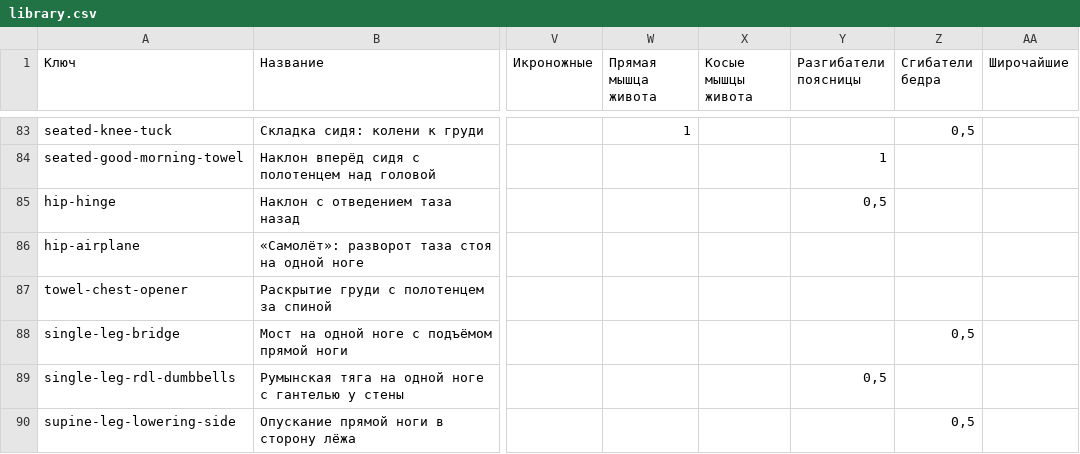
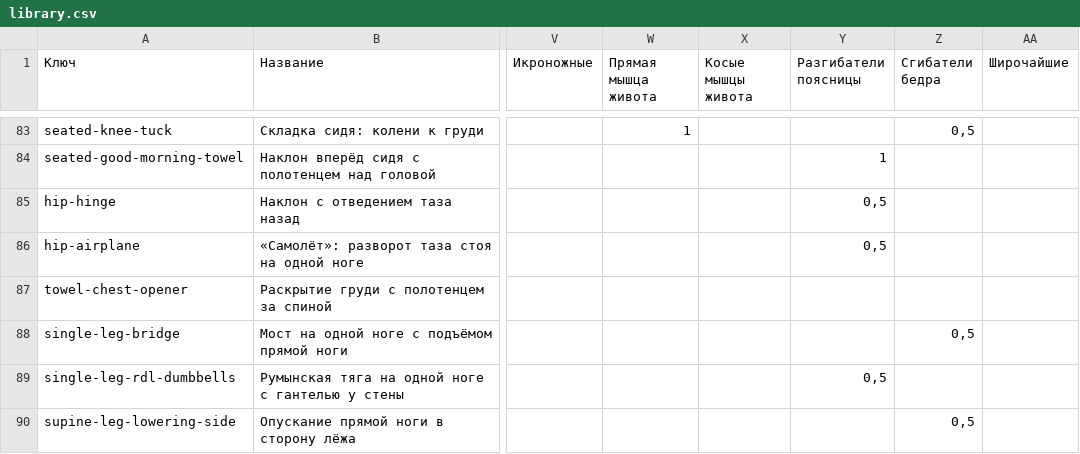
Before and after one commit to frtsh-oy/fitness, a CSV file: exercises/library.csv, drawn as a sheet; only a part is shown, gaps mark what is left out; the diff covers the shown part only; the diff names each change by its address in the sheet, - before the commit and + after, or states it on an @@ line.

```diff
--- a/exercises/library.csv
+++ b/exercises/library.csv
-Y86 (Разгибатели поясницы): (empty)
+Y86 (Разгибатели поясницы): 0,5
```
Also changed, not shown: 8 edited cells elsewhere in this file, 2 other files.
